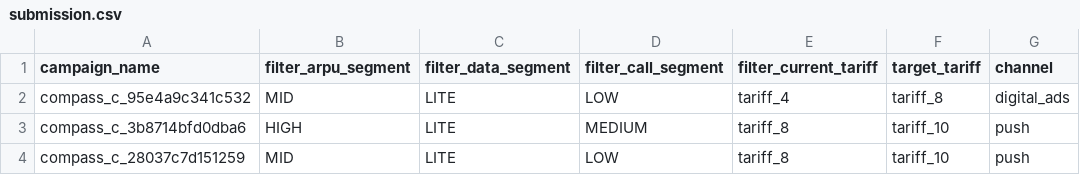
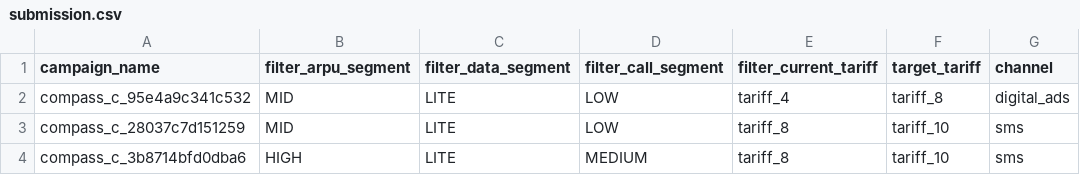
Before and after one commit to BAITC-Hacks/hack-25081c1e-1718, a CSV file: submission.csv, drawn as a sheet.

```diff
--- a/submission.csv
+++ b/submission.csv
@@ -2,3 +2,3 @@ campaign_name,filter_arpu_segment,filter_data_segment,filter_call_segment,filter
 compass_c_95e4a9c341c532,MID,LITE,LOW,tariff_4,tariff_8,digital_ads
-compass_c_3b8714bfd0dba6,HIGH,LITE,MEDIUM,tariff_8,tariff_10,push
-compass_c_28037c7d151259,MID,LITE,LOW,tariff_8,tariff_10,push
+compass_c_28037c7d151259,MID,LITE,LOW,tariff_8,tariff_10,sms
+compass_c_3b8714bfd0dba6,HIGH,LITE,MEDIUM,tariff_8,tariff_10,sms
```
Also changed, not shown: 7 other files.
